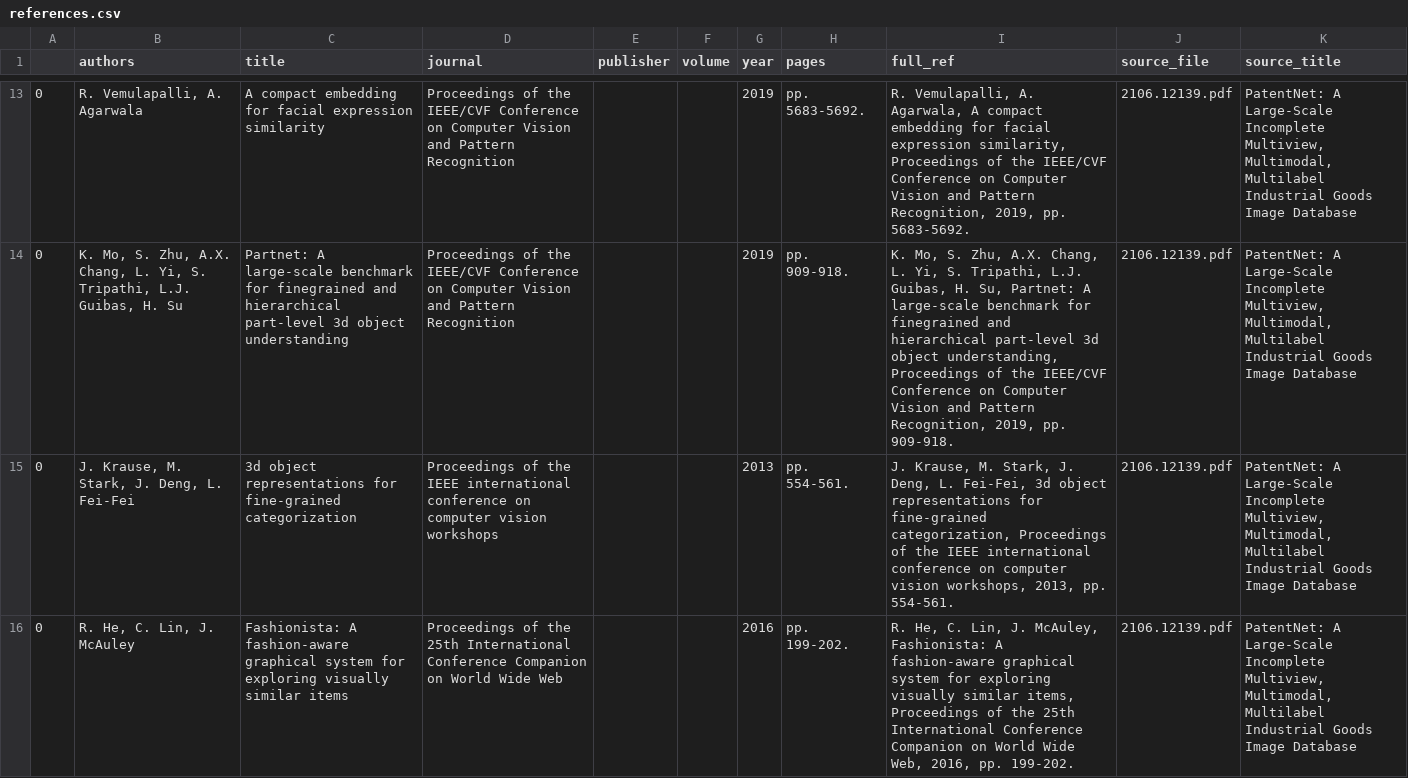
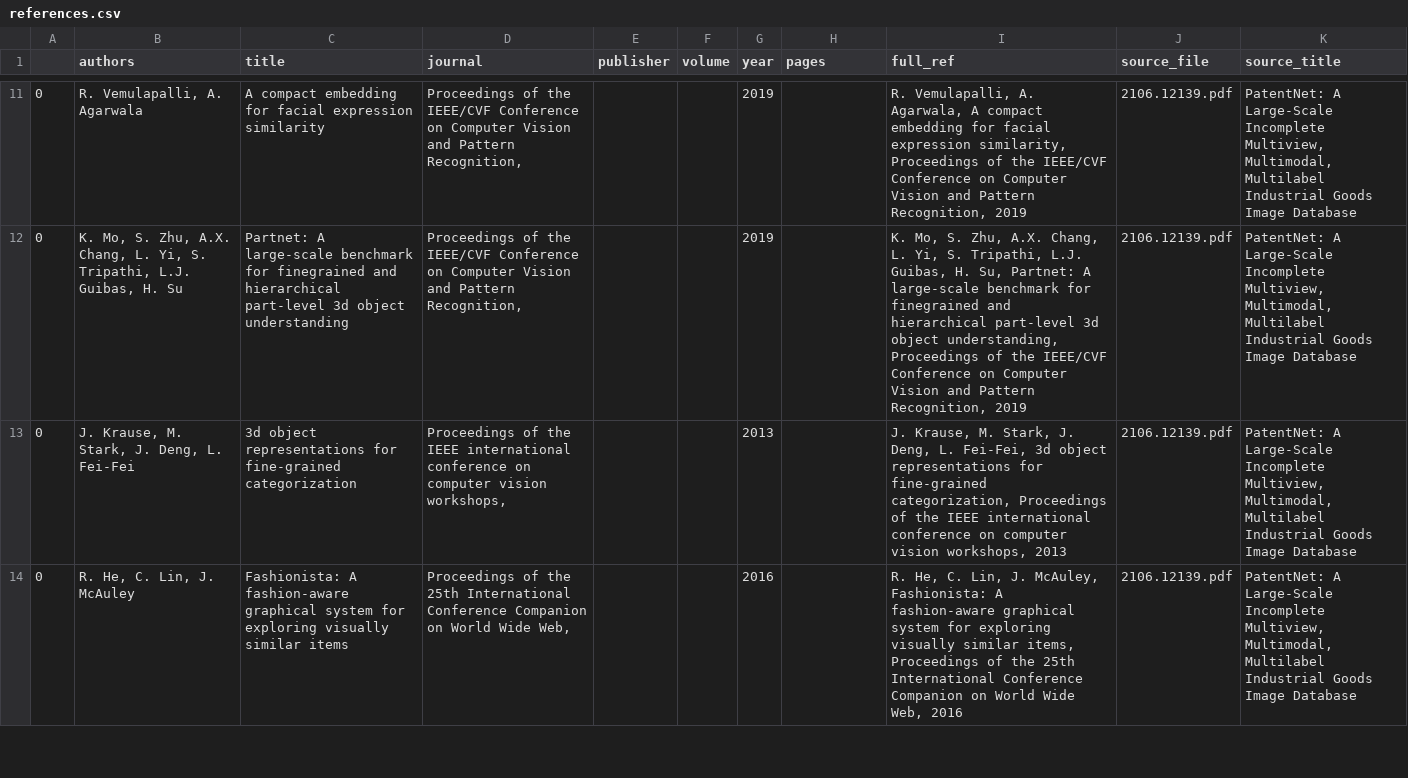
Before and after one commit to liammagee/patents-ai, a CSV file: data/references.csv, drawn as a sheet; only a part is shown, gaps mark what is left out; addresses are those after the commit; the diff covers the shown part only; the diff names each change by its address in the sheet, - before the commit and + after, or states it on an @@ line.

```diff
--- a/data/references.csv
+++ b/data/references.csv
-D11:D12 (journal): …and Pattern Recognition
+D11:D12 (journal): …and Pattern Recognition,
-H11 (pages): pp. 5683-5692.
+H11 (pages): (empty)
-I11 (full_ref): …Pattern Recognition, 2019, pp. 5683-5692.
+I11 (full_ref): …Pattern Recognition, 2019
-H12 (pages): pp. 909-918.
+H12 (pages): (empty)
-I12 (full_ref): …Pattern Recognition, 2019, pp. 909-918.
+I12 (full_ref): …Pattern Recognition, 2019
-D13 (journal): …computer vision workshops
+D13 (journal): …computer vision workshops,
-H13 (pages): pp. 554-561.
+H13 (pages): (empty)
-I13 (full_ref): …vision workshops, 2013, pp. 554-561.
+I13 (full_ref): …vision workshops, 2013
-D14 (journal): …World Wide Web
+D14 (journal): …World Wide Web,
-H14 (pages): pp. 199-202.
+H14 (pages): (empty)
-I14 (full_ref): …Wide Web, 2016, pp. 199-202.
+I14 (full_ref): …Wide Web, 2016
```
Also changed, not shown: 1 added row, 3 removed rows and 81 edited cells elsewhere in this file, 3 other files.
